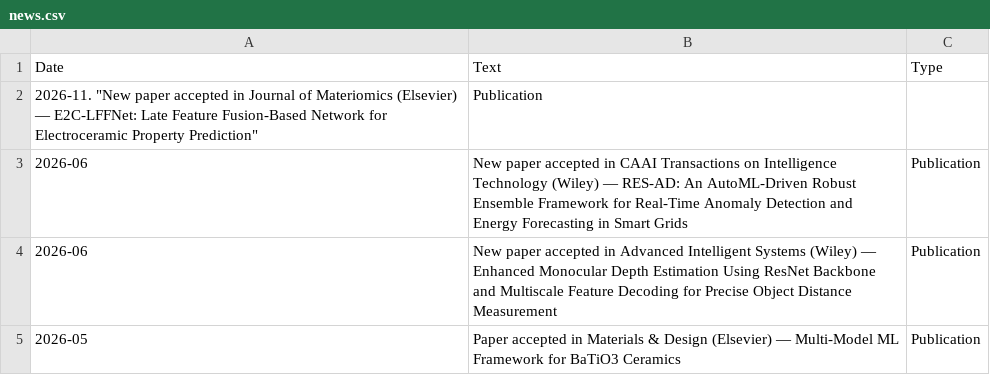
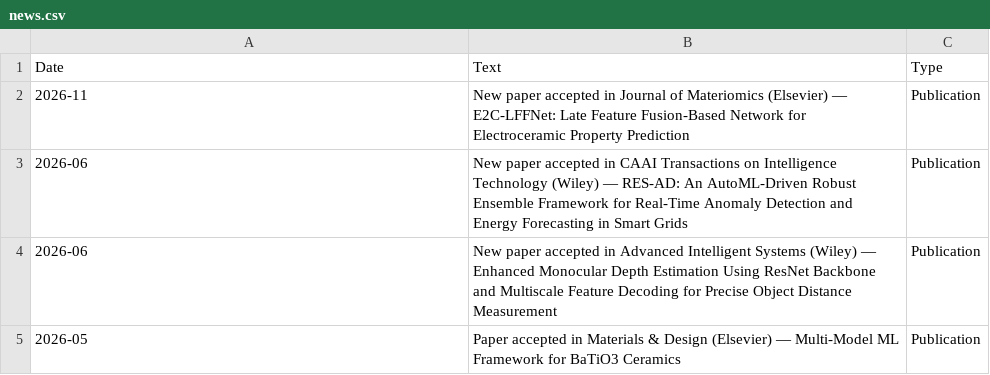
Before and after one commit to MFaseeh/MFaseeh.github.io, a CSV file: data/news.csv, drawn as a sheet; removed rows and columns are numbered as before the commit, all else as after; the diff names each change by its address in the sheet, - before the commit and + after, or states it on an @@ line.

Commit message:
Fix date format in news.csv

```diff
--- a/data/news.csv
+++ b/data/news.csv
-row 2: 2026-11. "New paper accepted in Journal of Materiomics (Elsevier) — E2C-LFFNet: Late Feature Fusion-Based Network for Electroceramic Property Prediction" | Publication
+row 2: 2026-11 | New paper accepted in Journal of Materiomics (Elsevier) — E2C-LFFNet: Late Feature Fusion-Based Network for Electroceramic Property Prediction | Publication
```
